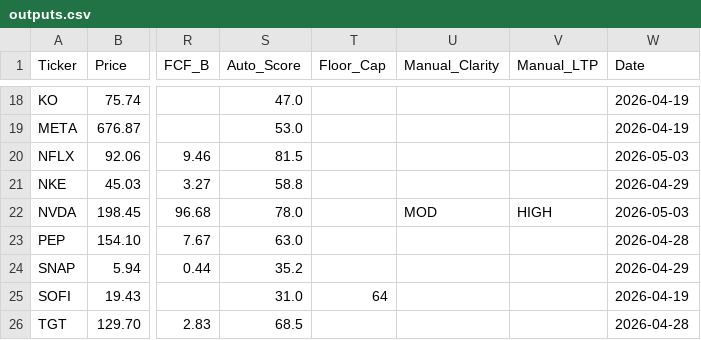
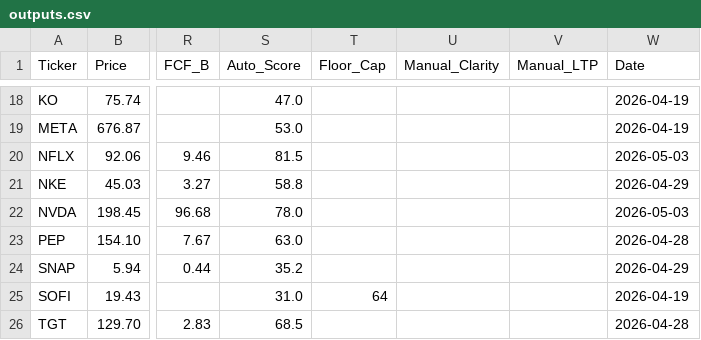
Before and after one commit to jaysang2908/Investment-Automation, a CSV file: outputs.csv, drawn as a sheet; only a part is shown, gaps mark what is left out; the diff names each change by its address in the sheet, - before the commit and + after, or states it on an @@ line.

Commit message:
scorecard: update NVDA

```diff
--- a/outputs.csv
+++ b/outputs.csv
-U22 (Manual_Clarity): MOD
+U22 (Manual_Clarity): (empty)
-V22 (Manual_LTP): HIGH
+V22 (Manual_LTP): (empty)
```
